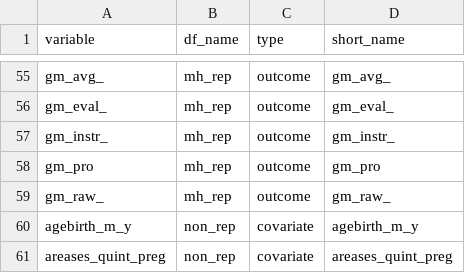
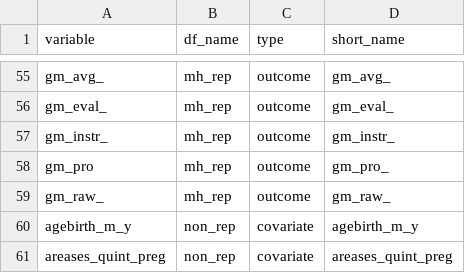
Before and after one commit to lifecycle-project/exp-mh, a CSV file: reference/var-ref.csv, drawn as a sheet; only a part is shown, gaps mark what is left out; the diff covers the shown part only.

```diff
--- a/reference/var-ref.csv
+++ b/reference/var-ref.csv
@@ -57,3 +57,3 @@ gm_eval_,mh_rep,outcome,gm_eval_
 gm_instr_,mh_rep,outcome,gm_instr_
-gm_pro,mh_rep,outcome,gm_pro
+gm_pro,mh_rep,outcome,gm_pro_
 gm_raw_,mh_rep,outcome,gm_raw_
```
Also changed, not shown: 17 edited cells elsewhere in this file.
